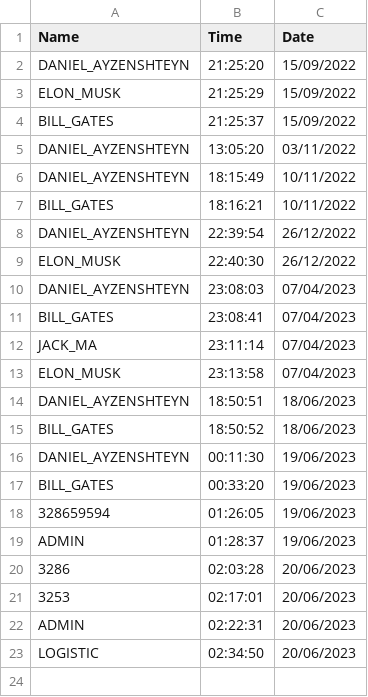
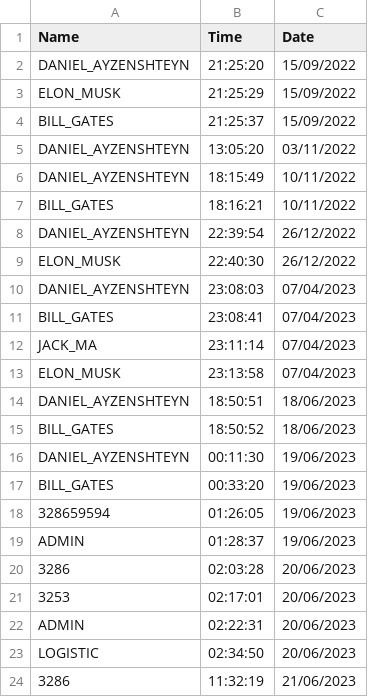
Before and after one commit to Daniel-Ayz/Superli, a CSV file: AttendanceProject/AttendanceFile.csv, drawn as a sheet.

```diff
--- a/AttendanceProject/AttendanceFile.csv
+++ b/AttendanceProject/AttendanceFile.csv
@@ -23 +23,2 @@ ADMIN,02:22:31,20/06/2023
 LOGISTIC,02:34:50,20/06/2023
+3286,11:32:19,21/06/2023
```
Also changed, not shown: 10 other files.
